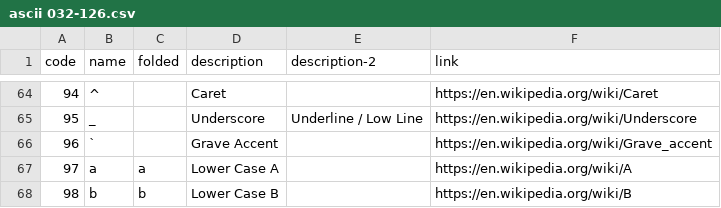
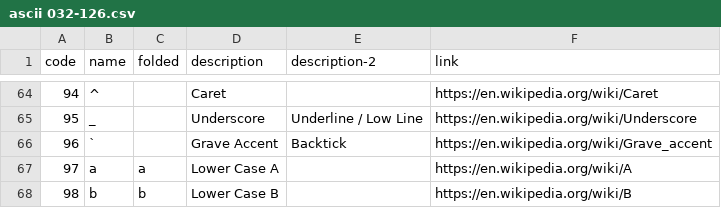
Before and after one commit to speedsheet/sheet-doc-ascii, a CSV file: data/ascii 032-126.csv, drawn as a sheet; only a part is shown, gaps mark what is left out.

```diff
--- a/data/ascii 032-126.csv
+++ b/data/ascii 032-126.csv
@@ -65,3 +65,3 @@ code,name,folded,description,description-2,link
 95,_,,Underscore,Underline / Low Line,https://en.wikipedia.org/wiki/Underscore
-96,`,,Grave Accent,,https://en.wikipedia.org/wiki/Grave_accent
+96,`,,Grave Accent,Backtick,https://en.wikipedia.org/wiki/Grave_accent
 97,a,a,Lower Case A,,https://en.wikipedia.org/wiki/A
```
Also changed, not shown: 5 other files.
